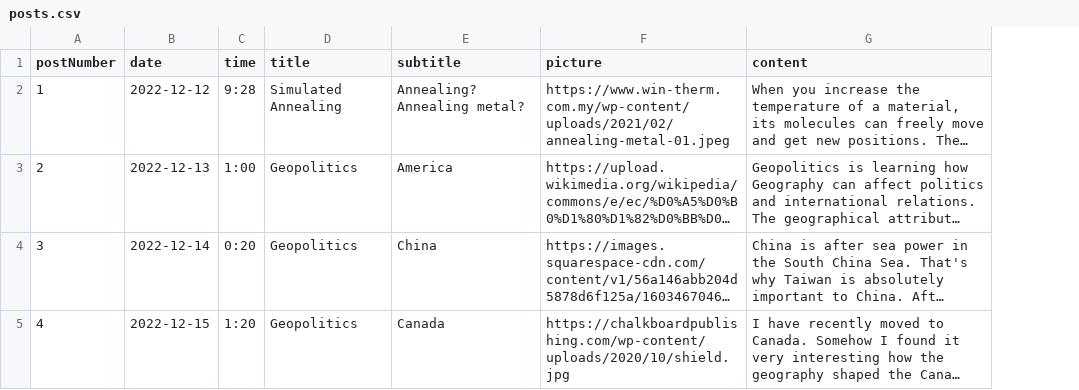
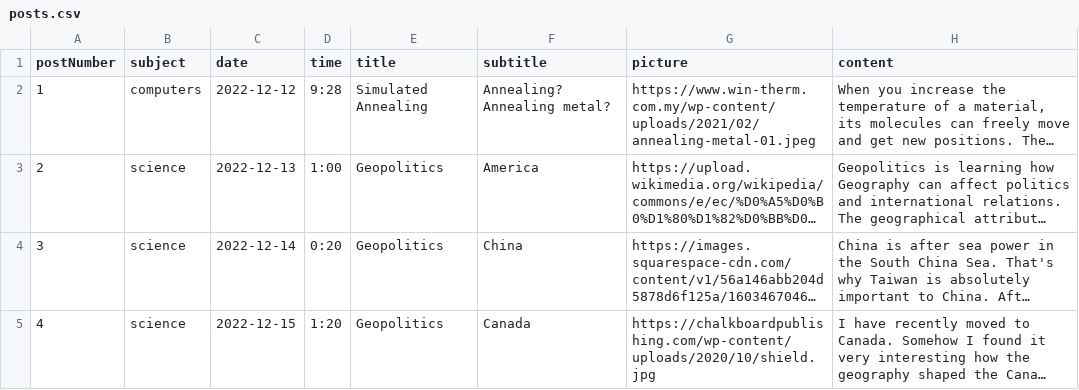
Before and after one commit to abolhoseinisina/abolhoseinisina.github.io, a CSV file: content/posts.csv, drawn as a sheet; long unchanged cells end in …; the diff names each change by its address in the sheet, - before the commit and + after, or states it on an @@ line.

Commit message:
add subject to posts

```diff
--- a/content/posts.csv
+++ b/content/posts.csv
+column B (subject), rows 2-5: computers | science | science | science
```
